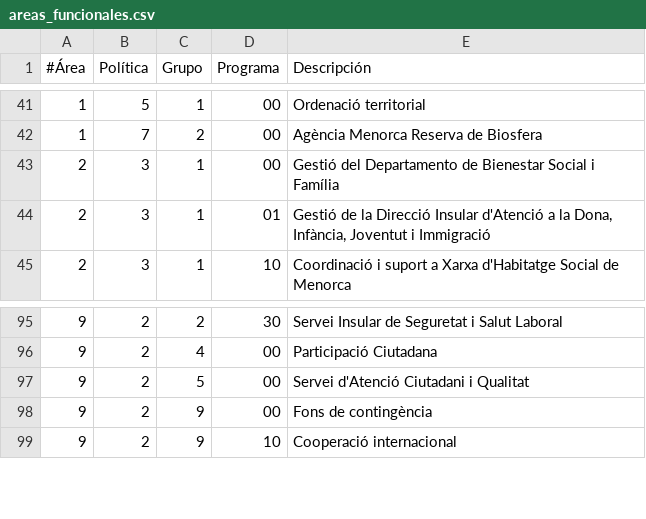
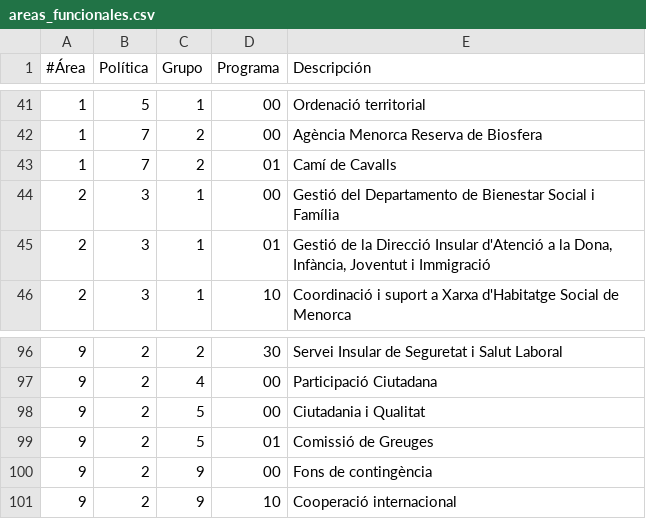
Before and after one commit to civio/presupuesto-menorca, a CSV file: data/ca/areas_funcionales.csv, drawn as a sheet; only a part is shown, gaps mark what is left out.

```diff
--- a/data/ca/areas_funcionales.csv
+++ b/data/ca/areas_funcionales.csv
@@ -42,2 +42,3 @@
 1,7,2,00,"Agència Menorca Reserva de Biosfera"
+1,7,2,01,"Camí de Cavalls"
 2,3,1,00,"Gestió del Departamento de Bienestar Social i Família"
@@ -96,3 +97,4 @@
 9,2,4,00,"Participació Ciutadana"
-9,2,5,00,"Servei d'Atenció Ciutadani i Qualitat"
+9,2,5,00,"Ciutadania i Qualitat"
+9,2,5,01,"Comissió de Greuges"
 9,2,9,00,"Fons de contingència"
```
Also changed, not shown: data/es/areas_funcionales.csv, 3 other files.
